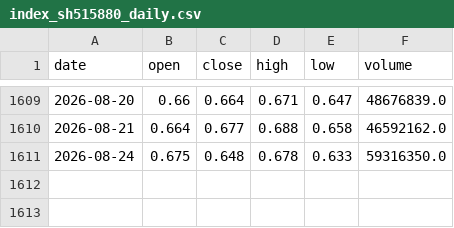
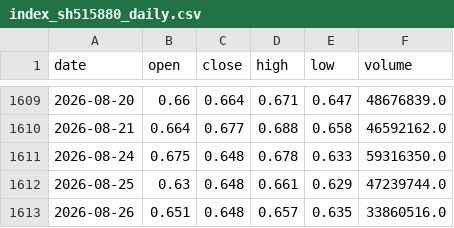
Before and after one commit to CindyNNN/amv-research-clock, a CSV file: data/backtests/amv_index_gate/index_sh515880_daily.csv, drawn as a sheet; only a part is shown, gaps mark what is left out.

```diff
--- a/data/backtests/amv_index_gate/index_sh515880_daily.csv
+++ b/data/backtests/amv_index_gate/index_sh515880_daily.csv
@@ -1611 +1611,3 @@
 2026-08-24,0.675,0.648,0.678,0.633,59316350.0
+2026-08-25,0.63,0.648,0.661,0.629,47239744.0
+2026-08-26,0.651,0.648,0.657,0.635,33860516.0
```
Also changed, not shown: data/backtests/amv_index_gate/index_sz159915_daily.csv, data/backtests/amv_index_gate/index_sz399001_daily.csv, 23 other files.
